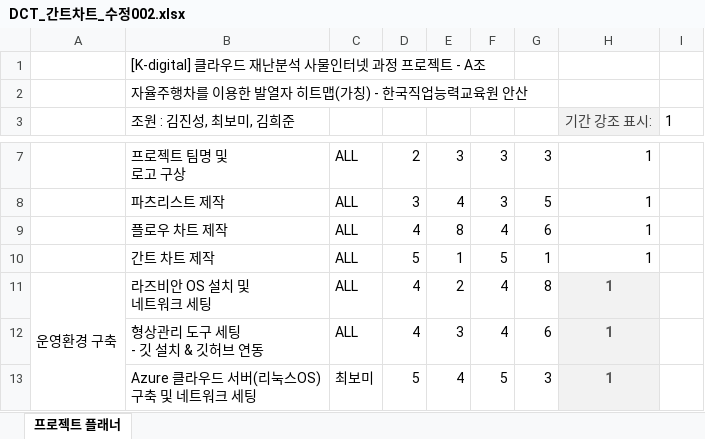
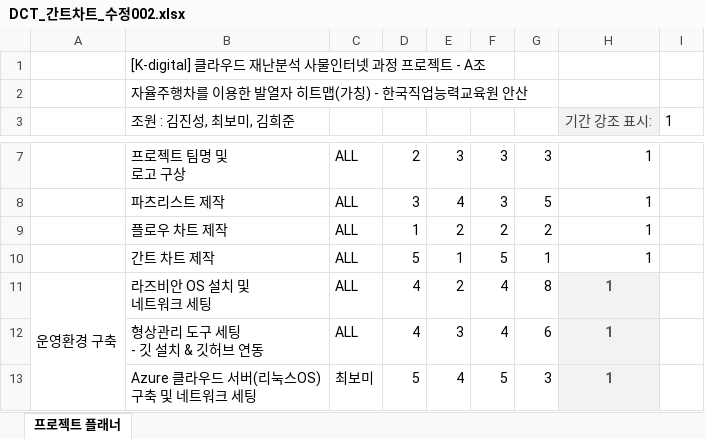
Before and after one commit to bchoi9804/ansan_project, an Excel workbook: documents/drafts/DCT_간트차트_수정002.xlsx, sheet 프로젝트 플래너, drawn as a sheet; only a part is shown, gaps mark what is left out; values as stored, in another font and other column widths than the file's, no borders; conditional formats not drawn; the diff names each change by its address in the sheet, - before the commit and + after, or states it on an @@ line.

```diff
--- a/documents/drafts/DCT_간트차트_수정002.xlsx (sheet 프로젝트 플래너)
+++ b/documents/drafts/DCT_간트차트_수정002.xlsx (sheet 프로젝트 플래너)
-D9: 4
+D9: 1
-E9: 8
+E9: 2
-F9: 4
+F9: 2
-G9: 6
+G9: 2
```
Also changed, not shown: 16 other files.
